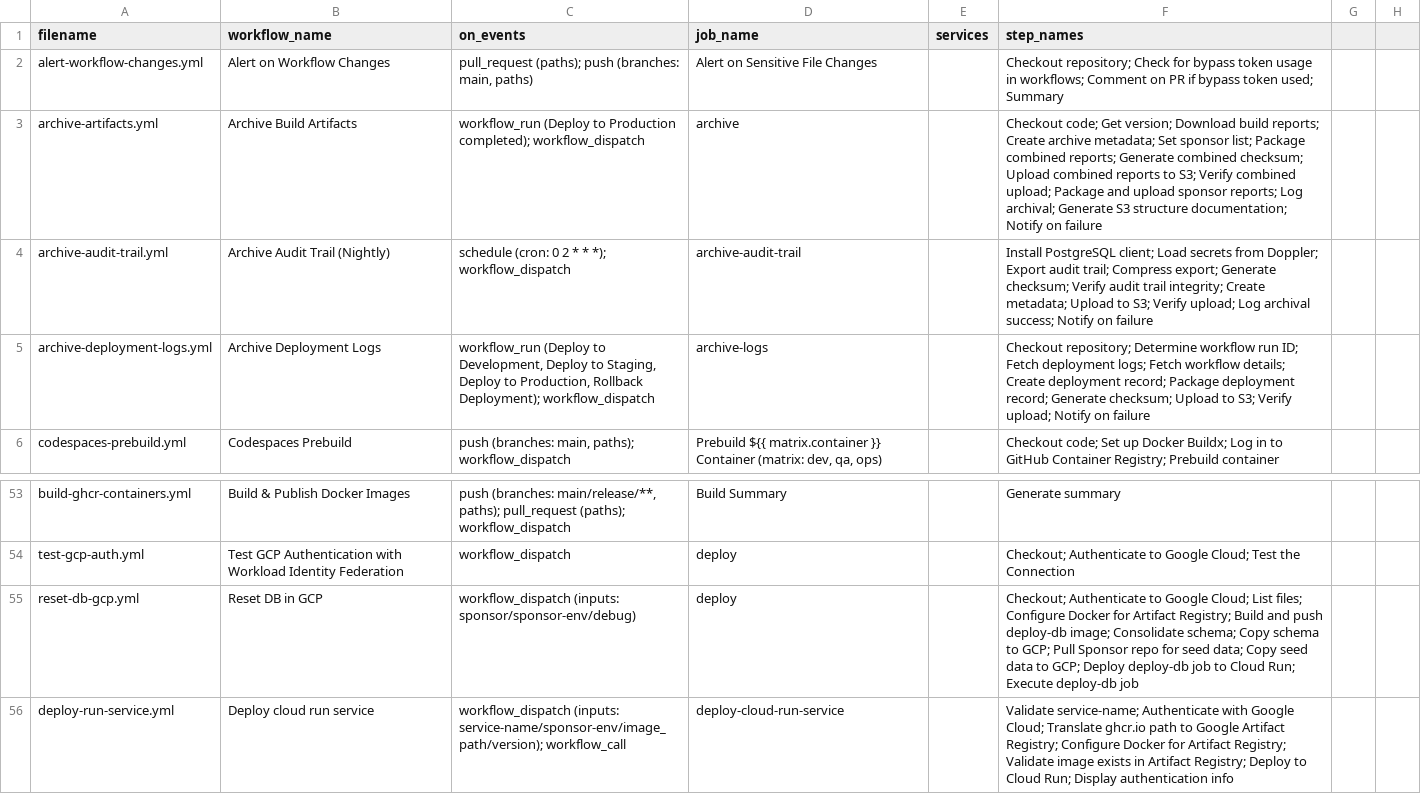
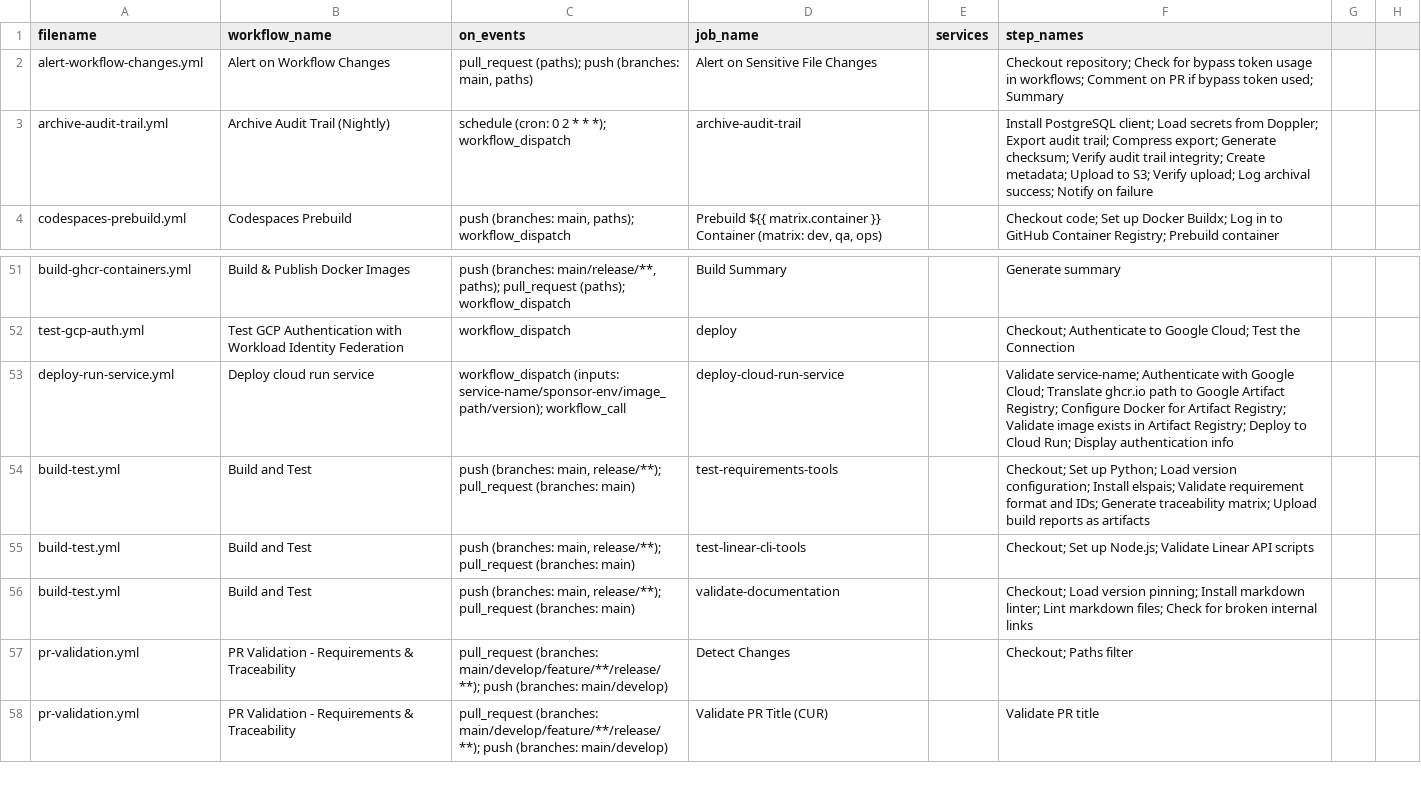
Before and after one commit to Cure-HHT/hht_diary, a CSV file: docs/workflow-inventory.csv, drawn as a sheet; only a part is shown, gaps mark what is left out; the shorter side is filled out with more unchanged rows.

```diff
--- a/docs/workflow-inventory.csv
+++ b/docs/workflow-inventory.csv
@@ -2,5 +2,3 @@ filename,workflow_name,on_events,job_name,services,step_names
 alert-workflow-changes.yml,Alert on Workflow Changes,"pull_request (paths); push (branches: main, paths)",Alert on Sensitive File Changes,,Checkout repository; Check for bypass token usage in workflows; Comment on PR if bypass token used; Summary
-archive-artifacts.yml,Archive Build Artifacts,workflow_run (Deploy to Production completed); workflow_dispatch,archive,,Checkout code; Get version; Download build reports; Create archive metadata; Set sponsor list; Package combined reports; Generate combined checksum; Upload combined reports to S3; Verify combined upload; Package and upload sponsor reports; Log archival; Generate S3 structure documentation; Notify on failure
 archive-audit-trail.yml,Archive Audit Trail (Nightly),schedule (cron: 0 2 * * *); workflow_dispatch,archive-audit-trail,,Install PostgreSQL client; Load secrets from Doppler; Export audit trail; Compress export; Generate checksum; Verify audit trail integrity; Create metadata; Upload to S3; Verify upload; Log archival success; Notify on failure
-archive-deployment-logs.yml,Archive Deployment Logs,"workflow_run (Deploy to Development, Deploy to Staging, Deploy to Production, Rollback Deployment); workflow_dispatch",archive-logs,,Checkout repository; Determine workflow run ID; Fetch deployment logs; Fetch workflow details; Create deployment record; Package deployment record; Generate checksum; Upload to S3; Verify upload; Notify on failure
 codespaces-prebuild.yml,Codespaces Prebuild,"push (branches: main, paths); workflow_dispatch","Prebuild ${{ matrix.container }} Container (matrix: dev, qa, ops)",,Checkout code; Set up Docker Buildx; Log in to GitHub Container Registry; Prebuild container
@@ -54,3 +52,2 @@ build-ghcr-containers.yml,Build & Publish Docker Images,"push (branches: main/re
 test-gcp-auth.yml,Test GCP Authentication with Workload Identity Federation,workflow_dispatch,deploy,,Checkout; Authenticate to Google Cloud; Test the Connection
-reset-db-gcp.yml,Reset DB in GCP,workflow_dispatch (inputs: sponsor/sponsor-env/debug),deploy,,Checkout; Authenticate to Google Cloud; List files; Configure Docker for Artifact Registry; Build and push deploy-db image; Consolidate schema; Copy schema to GCP; Pull Sponsor repo for seed data; Copy seed data to GCP; Deploy deploy-db job to Cloud Run; Execute deploy-db job
 deploy-run-service.yml,Deploy cloud run service,workflow_dispatch (inputs: service-name/sponsor-env/image_path/version); workflow_call,deploy-cloud-run-service,,Validate service-name; Authenticate with Google Cloud; Translate ghcr.io path to Google Artifact Registry; Configure Docker for Artifact Registry; Validate image exists in Artifact Registry; Deploy to Cloud Run; Display authentication info
```
Also changed, not shown: 1 other file.
